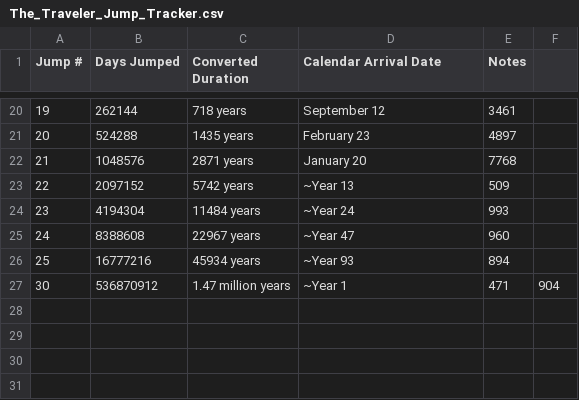
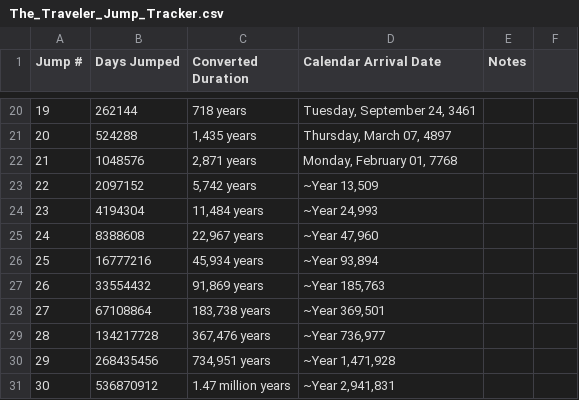
Before and after one commit to jtdyal/The-Traveler-Notes, a CSV file: The_Traveler_Jump_Tracker.csv, drawn as a sheet; only a part is shown, gaps mark what is left out; the diff covers the shown part only.

```diff
--- a/The_Traveler_Jump_Tracker.csv
+++ b/The_Traveler_Jump_Tracker.csv
@@ -20,8 +20,12 @@ Jump #,Days Jumped,Converted Duration,Calendar Arrival Date,Notes
-19,262144,718 years,September 12, 3461,
-20,524288,1435 years,February 23, 4897,
-21,1048576,2871 years,January 20, 7768,
-22,2097152,5742 years,~Year 13,509,
-23,4194304,11484 years,~Year 24,993,
-24,8388608,22967 years,~Year 47,960,
-25,16777216,45934 years,~Year 93,894,
-30,536870912,1.47 million years,~Year 1,471,904,
+19,262144,"718 years","Tuesday, September 24, 3461",
+20,524288,"1,435 years","Thursday, March 07, 4897",
+21,1048576,"2,871 years","Monday, February 01, 7768",
+22,2097152,"5,742 years","~Year 13,509",
+23,4194304,"11,484 years","~Year 24,993",
+24,8388608,"22,967 years","~Year 47,960",
+25,16777216,"45,934 years","~Year 93,894",
+26,33554432,"91,869 years","~Year 185,763",
+27,67108864,"183,738 years","~Year 369,501",
+28,134217728,"367,476 years","~Year 736,977",
+29,268435456,"734,951 years","~Year 1,471,928",
+30,536870912,"1.47 million years","~Year 2,941,831",
```
Also changed, not shown: 38 edited cells elsewhere in this file, 4 other files.
